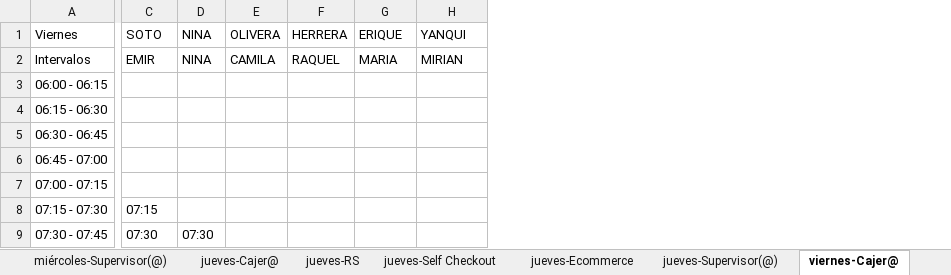
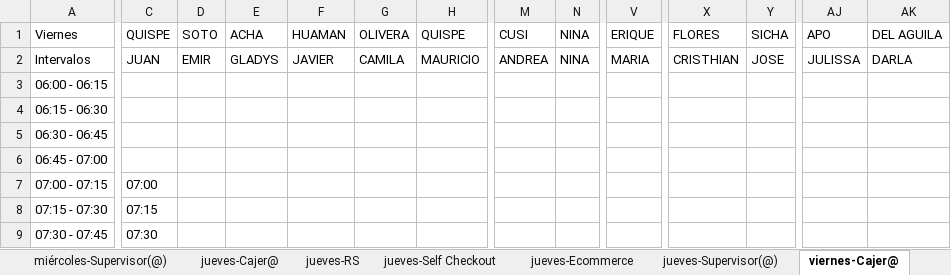
Before and after one commit to xXThiago34Xx/SupervisorPV, an Excel workbook: Horario_Semana_Completo.xlsx, sheet viernes-Cajer@, drawn as a sheet; only a part is shown, gaps mark what is left out; values as stored, in another font and other column widths than the file's, no cell formats; the diff covers the shown part only; the diff names each change by its address in the sheet, - before the commit and + after, or states it on an @@ line.

```diff
--- a/Horario_Semana_Completo.xlsx (sheet viernes-Cajer@)
+++ b/Horario_Semana_Completo.xlsx (sheet viernes-Cajer@)
+column M, rows 1-2: CUSI | ANDREA
+column N, rows 1-2: NINA | NINA
+column V, rows 1-2: ERIQUE | MARIA
+column X, rows 1-2: FLORES | CRISTHIAN
+column Y, rows 1-2: SICHA | JOSE
+column AJ, rows 1-2: APO | JULISSA
+column AK, rows 1-2: DEL AGUILA | DARLA
-C1: SOTO
+C1: QUISPE
-D1: NINA
+D1: SOTO
-E1: OLIVERA
+E1: ACHA
-F1: HERRERA
+F1: HUAMAN
-G1: ERIQUE
+G1: OLIVERA
-H1: YANQUI
+H1: QUISPE
-C2: EMIR
+C2: JUAN
-D2: NINA
+D2: EMIR
-E2: CAMILA
+E2: GLADYS
-F2: RAQUEL
+F2: JAVIER
-G2: MARIA
+G2: CAMILA
-H2: MIRIAN
+H2: MAURICIO
-C7: (empty)
+C7: 07:00
-D9: 07:30
+D9: (empty)
```
Also changed, not shown: 201 edited cells elsewhere in this sheet, sheet sábado-Cajer@, sheet domingo-Cajer@, sheet lunes-Cajer@, sheet martes-Cajer@, sheet viernes-Supervisor(@), sheet miércoles-Cajer@, 22 more sheets, cell formats, ES_Semanal.xlsx, 55 other files.
